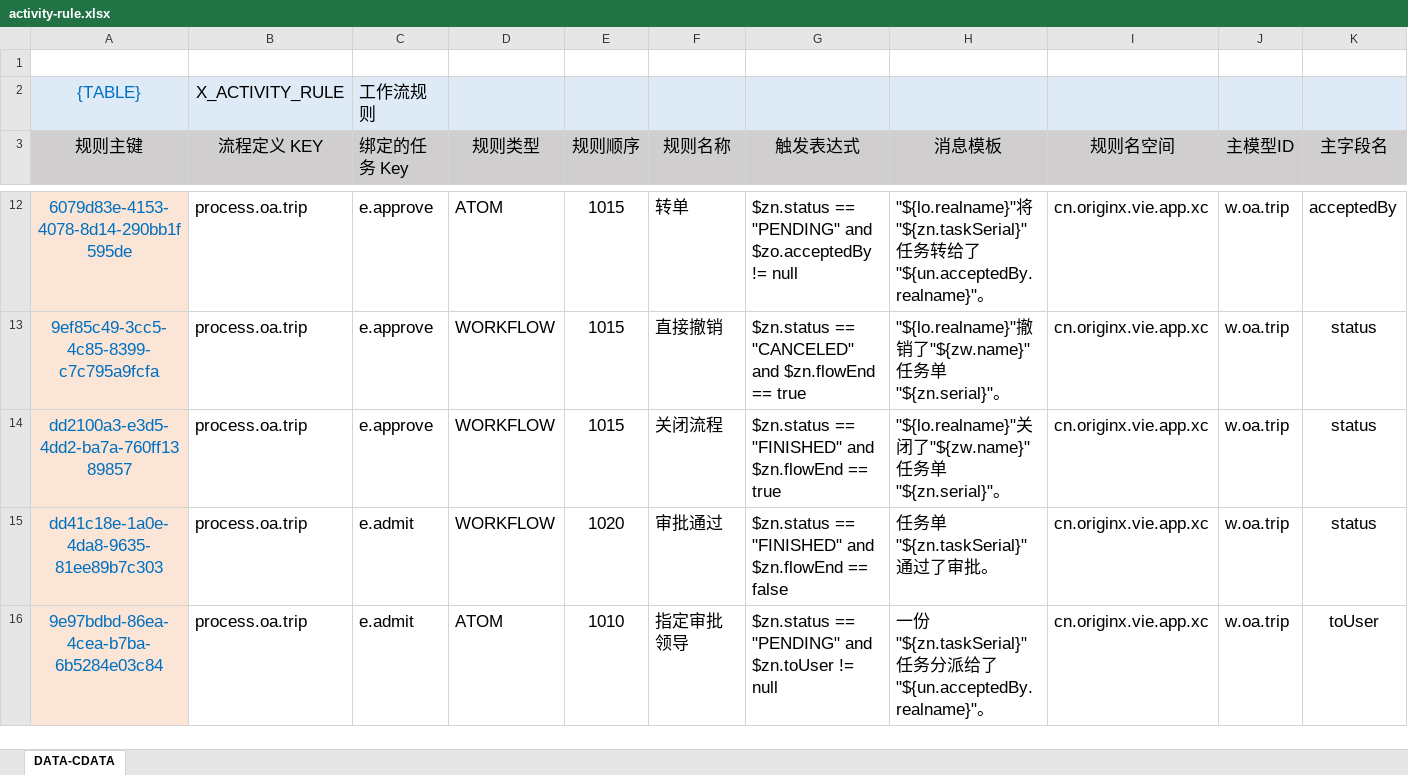
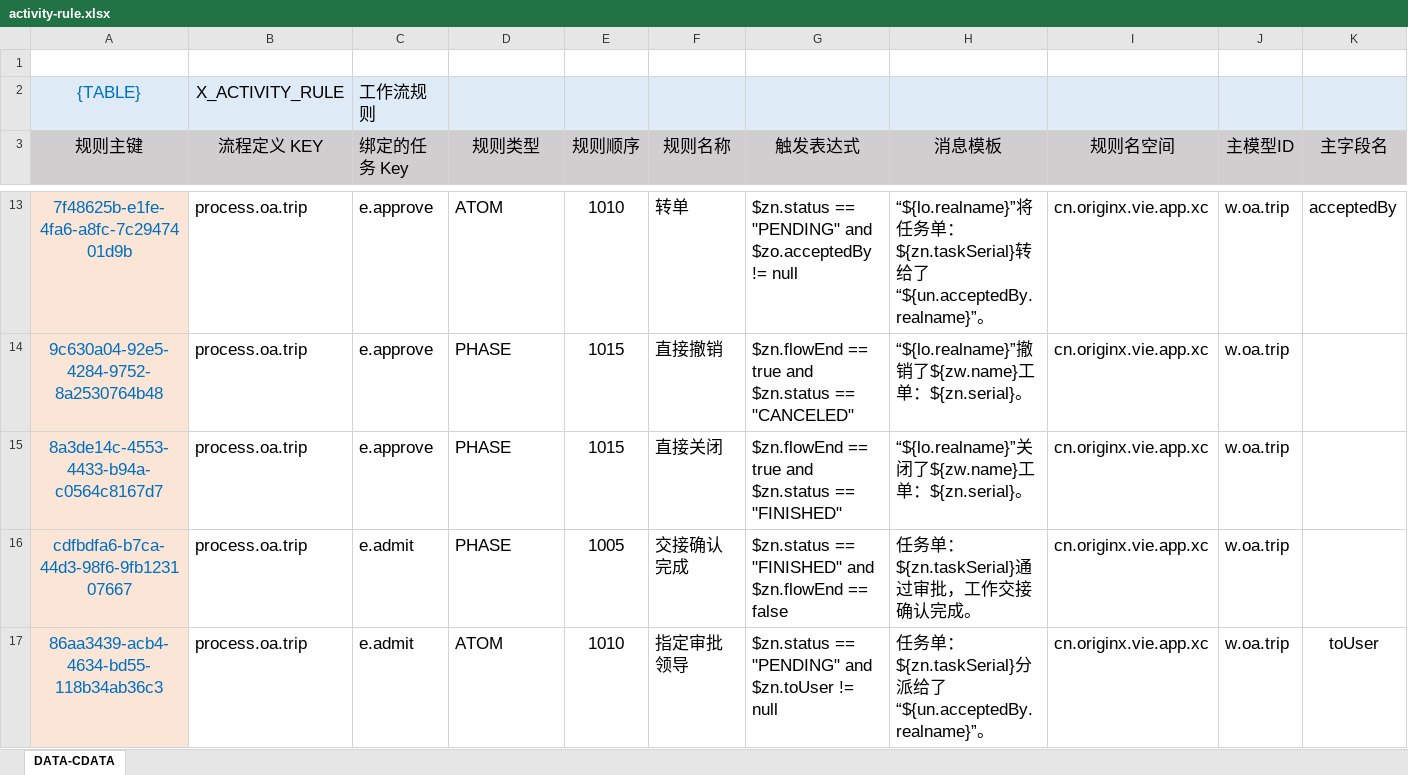
Before and after one commit to silentbalanceyh/vertx-zero, an Excel workbook: vertx-pin/zero-erp/src/main/resources/plugin/erp/oob/rule/process.oa.trip/activity-rule.xlsx, sheet DATA-CDATA, drawn as a sheet; only a part is shown, gaps mark what is left out; values as stored, in another font and other column widths than the file's, no borders; addresses are those after the commit; the diff covers the shown part only; the diff names each change by its address in the sheet, - before the commit and + after, or states it on an @@ line.

```diff
--- a/vertx-pin/zero-erp/src/main/resources/plugin/erp/oob/rule/process.oa.trip/activity-rule.xlsx (sheet DATA-CDATA)
+++ b/vertx-pin/zero-erp/src/main/resources/plugin/erp/oob/rule/process.oa.trip/activity-rule.xlsx (sheet DATA-CDATA)
-A13 (规则主键): 6079d83e-4153-4078-8d14-290bb1f595de
+A13 (规则主键): 7f48625b-e1fe-4fa6-a8fc-7c2947401d9b
-E13 (规则顺序): 1015
+E13 (规则顺序): 1010
-H13 (消息模板): "${lo.realname}"将"${zn.taskSerial}"任务转给了"${un.acceptedBy.realname}"。
+H13 (消息模板): “${lo.realname}”将任务单：${zn.taskSerial}转给了“${un.acceptedBy.realname}”。
-A14 (规则主键): 9ef85c49-3cc5-4c85-8399-c7c795a9fcfa
+A14 (规则主键): 9c630a04-92e5-4284-9752-8a2530764b48
-D14:D16 (规则类型): WORKFLOW
+D14:D16 (规则类型): PHASE
-G14 (触发表达式): $zn.status == "CANCELED" and $zn.flowEnd == true
+G14 (触发表达式): $zn.flowEnd == true and $zn.status == "CANCELED"
-H14 (消息模板): "${lo.realname}"撤销了"${zw.name}"任务单"${zn.serial}"。
+H14 (消息模板): “${lo.realname}”撤销了${zw.name}工单：${zn.serial}。
-K14:K16 (主字段名): status
+K14:K16 (主字段名): (empty)
-A15 (规则主键): dd2100a3-e3d5-4dd2-ba7a-760ff1389857
+A15 (规则主键): 8a3de14c-4553-4433-b94a-c0564c8167d7
-F15 (规则名称): 关闭流程
+F15 (规则名称): 直接关闭
-G15 (触发表达式): $zn.status == "FINISHED" and $zn.flowEnd == true
+G15 (触发表达式): $zn.flowEnd == true and $zn.status == "FINISHED"
-H15 (消息模板): "${lo.realname}"关闭了"${zw.name}"任务单"${zn.serial}"。
+H15 (消息模板): “${lo.realname}”关闭了${zw.name}工单：${zn.serial}。
-A16 (规则主键): dd41c18e-1a0e-4da8-9635-81ee89b7c303
+A16 (规则主键): cdfbdfa6-b7ca-44d3-98f6-9fb123107667
-E16 (规则顺序): 1020
+E16 (规则顺序): 1005
-F16 (规则名称): 审批通过
+F16 (规则名称): 交接确认完成
-H16 (消息模板): 任务单"${zn.taskSerial}"通过了审批。
+H16 (消息模板): 任务单：${zn.taskSerial}通过审批，工作交接确认完成。
-A17 (规则主键): 9e97bdbd-86ea-4cea-b7ba-6b5284e03c84
+A17 (规则主键): 86aa3439-acb4-4634-bd55-118b34ab36c3
-H17 (消息模板): 一份"${zn.taskSerial}"任务分派给了"${un.acceptedBy.realname}"。
+H17 (消息模板): 任务单：${zn.taskSerial}分派给了“${un.acceptedBy.realname}”。
```
Also changed, not shown: 1 added row, 56 edited cells and cell formats elsewhere in this sheet, 8 other files.
